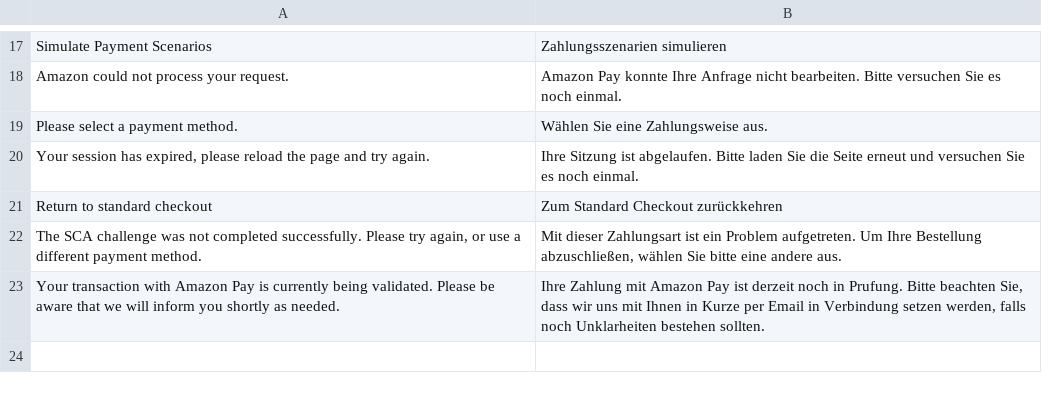
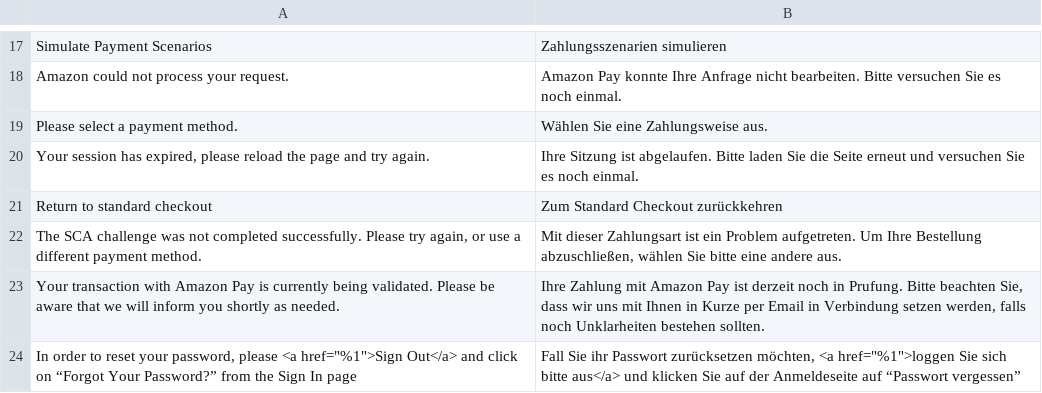
Before and after one commit to amzn/amazon-payments-magento-2-plugin, a CSV file: src/Payment/i18n/de_CH.csv, drawn as a sheet; only a part is shown, gaps mark what is left out; the diff names each change by its address in the sheet, - before the commit and + after, or states it on an @@ line.

```diff
--- a/src/Payment/i18n/de_CH.csv
+++ b/src/Payment/i18n/de_CH.csv
+row 24: In order to reset your password, please <a href="%1">Sign Out</a> and click on “Forgot Your Password?” from the Sign In page | Fall Sie ihr Passwort zurücksetzen möchten, <a href="%1">loggen Sie sich bitte aus</a> und klicken Sie auf der Anmeldeseite auf “Passwort vergessen”
```
Also changed, not shown: src/Payment/i18n/de_DE.csv, src/Payment/i18n/en_GB.csv, 13 other files.
